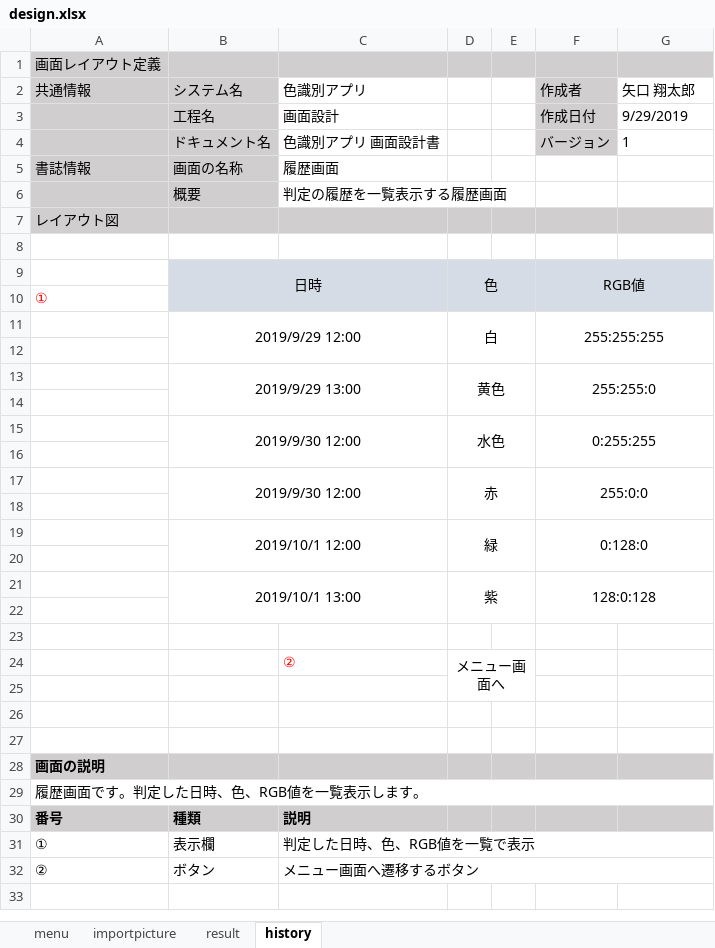
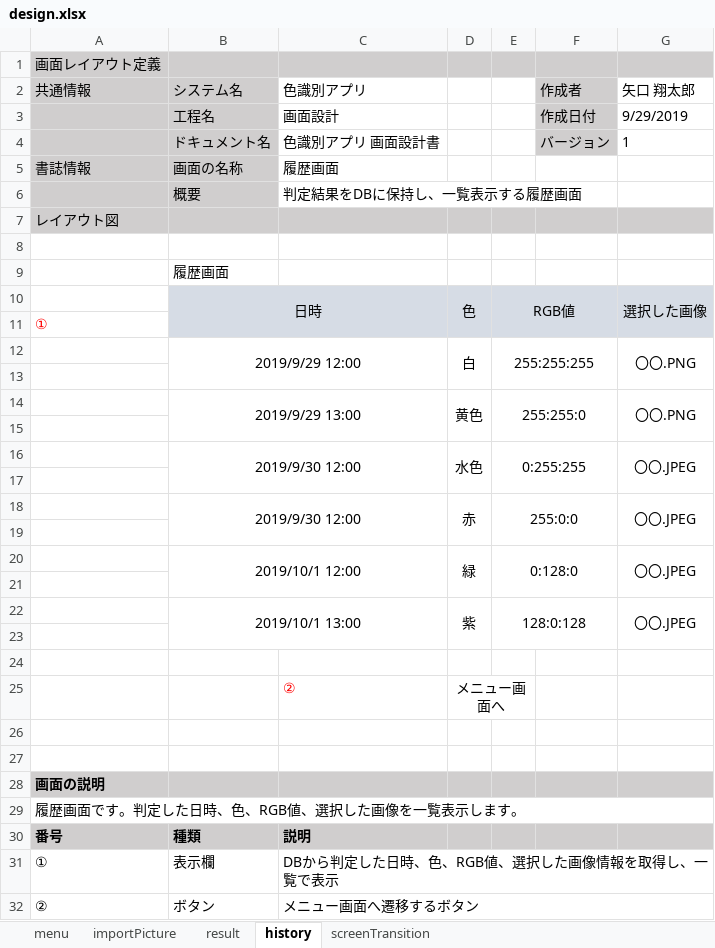
Before and after one commit to taro-1/ShareMentor, an Excel workbook: design.xlsx, sheet history, drawn as a sheet; values as stored, in another font and other column widths than the file's, no borders; charts and pictures not drawn; removed rows and columns are numbered as before the commit, all else as after; the diff names each change by its address in the sheet, - before the commit and + after, or states it on an @@ line.

```diff
--- a/design.xlsx (sheet history)
+++ b/design.xlsx (sheet history)
-sheet tab: importpicture
+sheet tab: importPicture
+sheet tab: screenTransition
-C6 (色識別アプリ): 判定の履歴を一覧表示する履歴画面
+C6 (色識別アプリ): 判定結果をDBに保持し、一覧表示する履歴画面
-row 9:  | 日時 |  | 色 |  | RGB値
+row 9:  | 履歴画面
+row 10:  | 日時 |  | 色 | RGB値 |  | 選択した画像
-row 11:  | 2019/9/29 12:00 |  | 白 |  | 255:255:255
+row 12:  | 2019/9/29 12:00 |  | 白 | 255:255:255 |  | 〇〇.PNG
-row 13:  | 2019/9/29 13:00 |  | 黄色 |  | 255:255:0
+row 14:  | 2019/9/29 13:00 |  | 黄色 | 255:255:0 |  | 〇〇.PNG
-row 15:  | 2019/9/30 12:00 |  | 水色 |  | 0:255:255
+row 16:  | 2019/9/30 12:00 |  | 水色 | 0:255:255 |  | 〇〇.JPEG
-row 17:  | 2019/9/30 12:00 |  | 赤 |  | 255:0:0
+row 18:  | 2019/9/30 12:00 |  | 赤 | 255:0:0 |  | 〇〇.JPEG
-row 19:  | 2019/10/1 12:00 |  | 緑 |  | 0:128:0
+row 20:  | 2019/10/1 12:00 |  | 緑 | 0:128:0 |  | 〇〇.JPEG
-row 21:  | 2019/10/1 13:00 |  | 紫 |  | 128:0:128
+row 22:  | 2019/10/1 13:00 |  | 紫 | 128:0:128 |  | 〇〇.JPEG
-D24:E25 merged
+D25:E25 merged
-row 27: (empty)
-A29 (共通情報): 履歴画面です。判定した日時、色、RGB値を一覧表示します。
+A29 (共通情報): 履歴画面です。判定した日時、色、RGB値、選択した画像を一覧表示します。
-C31 (色識別アプリ): 判定した日時、色、RGB値を一覧で表示
+C31 (色識別アプリ): DBから判定した日時、色、RGB値、選択した画像情報を取得し、一覧で表示
```
Also changed, not shown: sheet result, sheet importPicture, sheet menu, charts or pictures.
